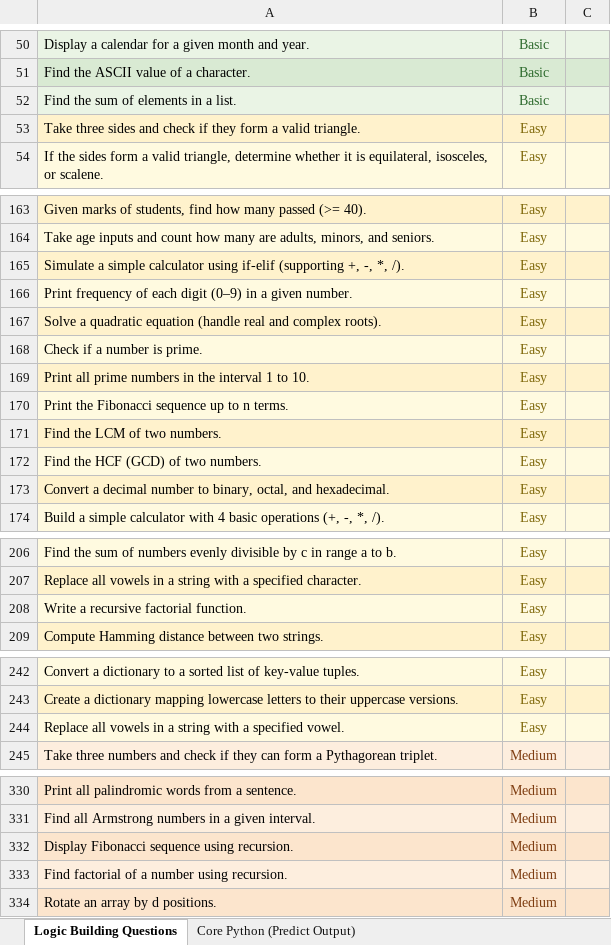
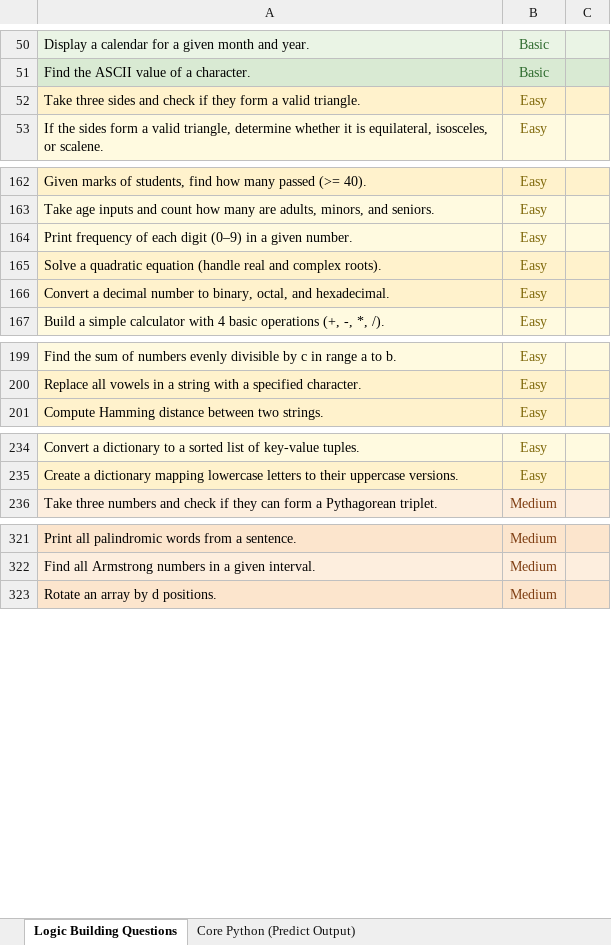
Before and after one commit to gp-18/switch, an Excel workbook: docs/python/LOGIC_BUILDING_PYTHON.xlsx, sheet Logic Building Questions, drawn as a sheet; only a part is shown, gaps mark what is left out; values as stored, in another font and other column widths than the file's, no borders; the diff names each change by its address in the sheet, - before the commit and + after, or states it on an @@ line.

Commit message:
Replace LOGIC_BUILDING_PYTHON.xlsx with updated content

```diff
--- a/docs/python/LOGIC_BUILDING_PYTHON.xlsx (sheet Logic Building Questions)
+++ b/docs/python/LOGIC_BUILDING_PYTHON.xlsx (sheet Logic Building Questions)
-row 52: Find the sum of elements in a list. | Basic
-row 165: Simulate a simple calculator using if-elif (supporting +, -, *, /). | Easy
-row 168: Check if a number is prime. | Easy
-row 169: Print all prime numbers in the interval 1 to 10. | Easy
-row 170: Print the Fibonacci sequence up to n terms. | Easy
-row 171: Find the LCM of two numbers. | Easy
-row 172: Find the HCF (GCD) of two numbers. | Easy
-row 208: Write a recursive factorial function. | Easy
-row 244: Replace all vowels in a string with a specified vowel. | Easy
-row 332: Display Fibonacci sequence using recursion. | Medium
-row 333: Find factorial of a number using recursion. | Medium
```
